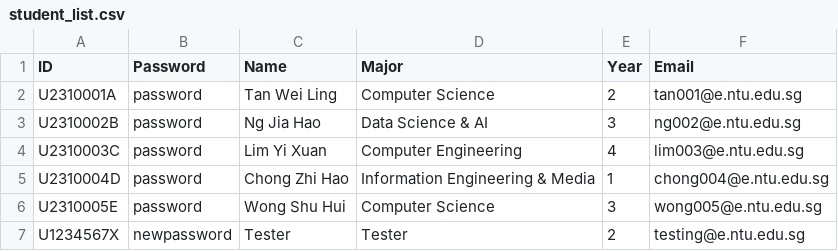
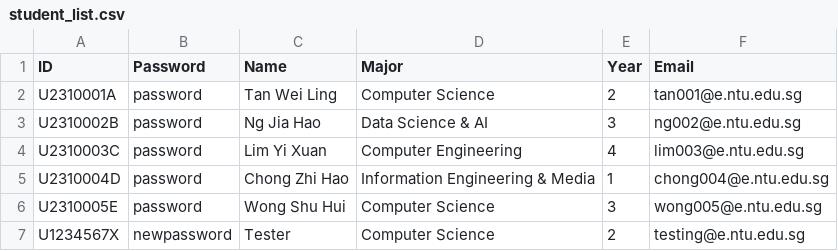
Before and after one commit to Abhinav-2223/SC2002-SCEA-Group-4-OOP-Project, a CSV file: database/student_list.csv, drawn as a sheet.

```diff
--- a/database/student_list.csv
+++ b/database/student_list.csv
@@ -6,2 +6,2 @@ U2310004D,password,Chong Zhi Hao,Information Engineering & Media,1,chong004@e.nt
 U2310005E,password,Wong Shu Hui,Computer Science,3,wong005@e.ntu.edu.sg
-U1234567X,newpassword,Tester,Tester,2,testing@e.ntu.edu.sg
+U1234567X,newpassword,Tester,Computer Science,2,testing@e.ntu.edu.sg
```
Also changed, not shown: database/internships_list.csv, 2 other files.
